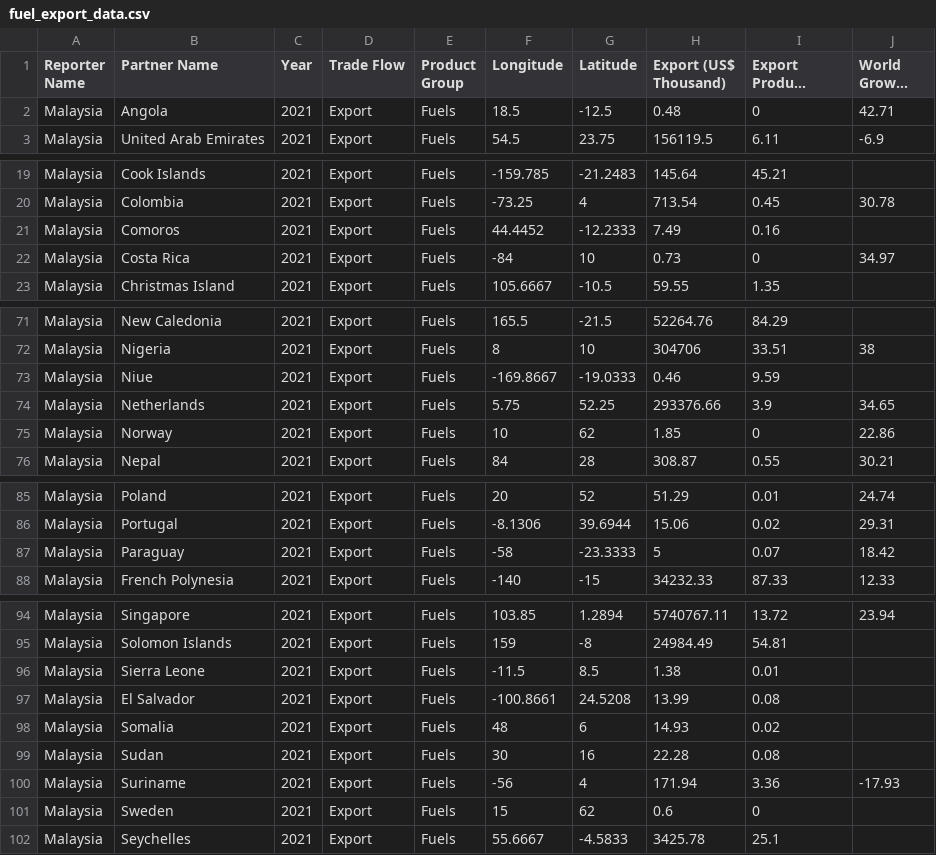
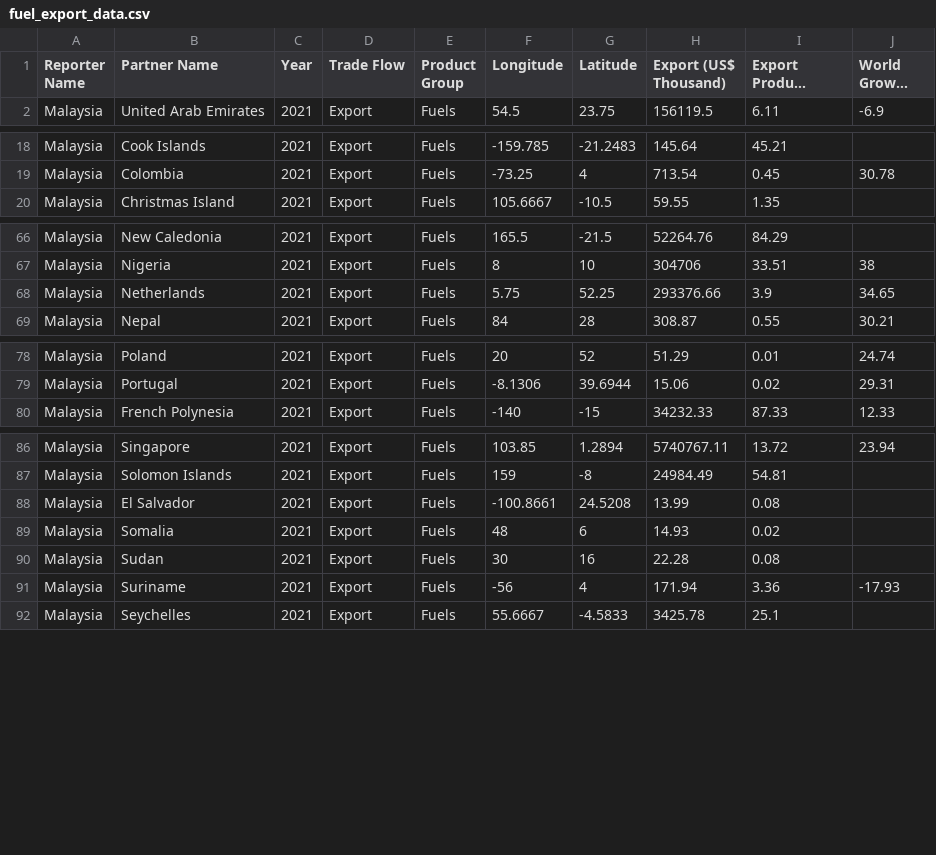
Before and after one commit to hansi18/FIT3179, a CSV file: data/fuel_export_data.csv, drawn as a sheet; only a part is shown, gaps mark what is left out; long unchanged cells end in …; the diff covers the shown part only; the diff names each change by its address in the sheet, - before the commit and + after, or states it on an @@ line.

Commit message:
Add files via upload

```diff
--- a/data/fuel_export_data.csv
+++ b/data/fuel_export_data.csv
-row 2: Malaysia | Angola | 2021 | Export | Fuels | 18.5 | -12.5 | 0.48 | 0 | 42.71
-row 21: Malaysia | Comoros | 2021 | Export | Fuels | 44.4452 | -12.2333 | 7.49 | 0.16
-row 22: Malaysia | Costa Rica | 2021 | Export | Fuels | -84 | 10 | 0.73 | 0 | 34.97
-row 73: Malaysia | Niue | 2021 | Export | Fuels | -169.8667 | -19.0333 | 0.46 | 9.59
-row 75: Malaysia | Norway | 2021 | Export | Fuels | 10 | 62 | 1.85 | 0 | 22.86
-row 87: Malaysia | Paraguay | 2021 | Export | Fuels | -58 | -23.3333 | 5 | 0.07 | 18.42
-row 96: Malaysia | Sierra Leone | 2021 | Export | Fuels | -11.5 | 8.5 | 1.38 | 0.01
-row 101: Malaysia | Sweden | 2021 | Export | Fuels | 15 | 62 | 0.6 | 0
```
Also changed, not shown: 4 removed rows elsewhere in this file.
